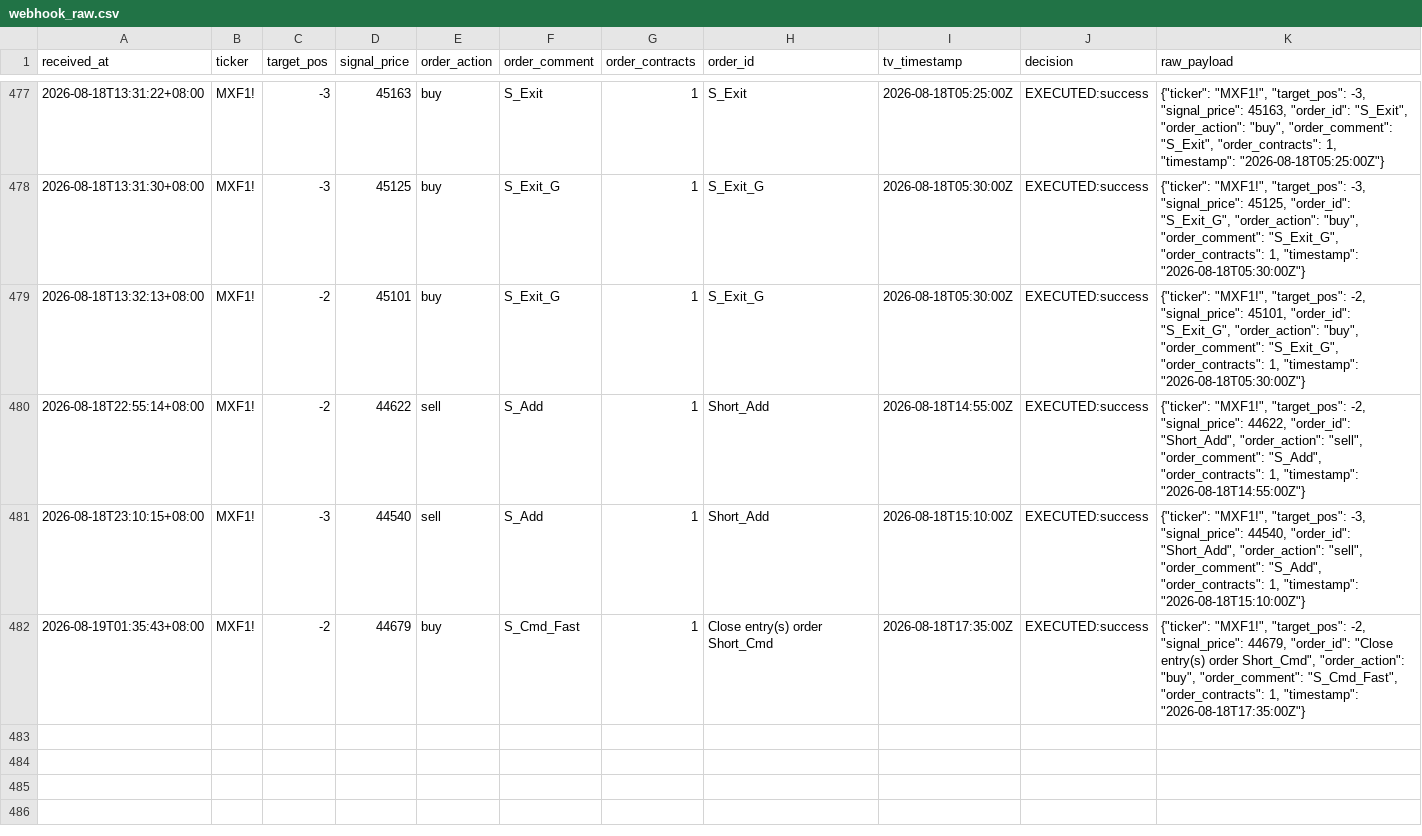
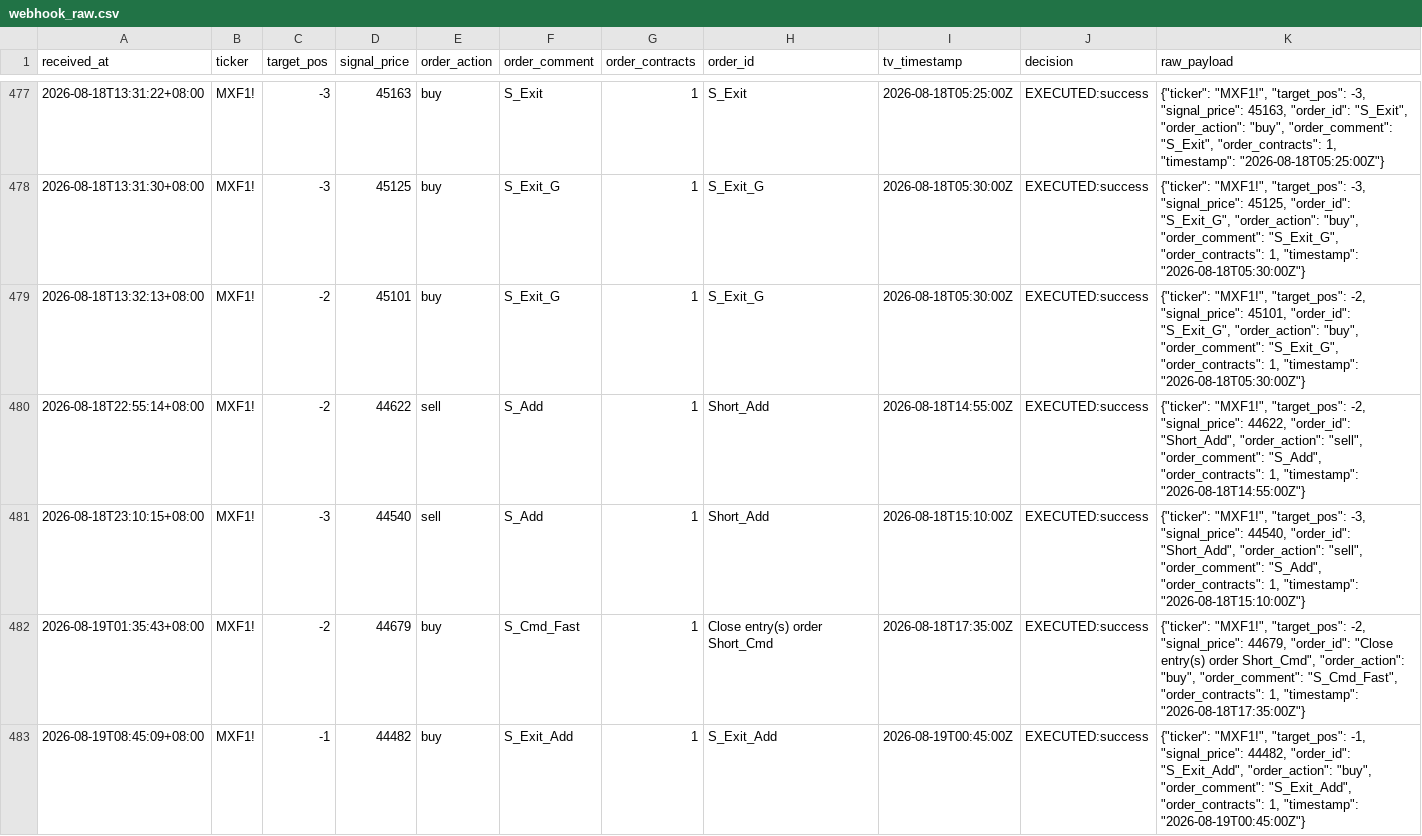
Before and after one commit to KevinYang515/trading-dashboard, a CSV file: logs/webhook_raw.csv, drawn as a sheet; only a part is shown, gaps mark what is left out; the diff names each change by its address in the sheet, - before the commit and + after, or states it on an @@ line.

```diff
--- a/logs/webhook_raw.csv
+++ b/logs/webhook_raw.csv
+row 483: 2026-08-19T08:45:09+08:00 | MXF1! | -1 | 44482 | buy | S_Exit_Add | 1 | S_Exit_Add | 2026-08-19T00:45:00Z | EXECUTED:success | {"ticker": "MXF1!", "target_pos": -1, "signal_price": 44482, "order_id": "S_Exit_Add", "order_action": "buy", "order_comment": "S_Exit_Add", "order_contracts": 1, "timestamp": "2026-08-19T00:45:00Z"}
```
Also changed, not shown: logs/trade_records.csv.
